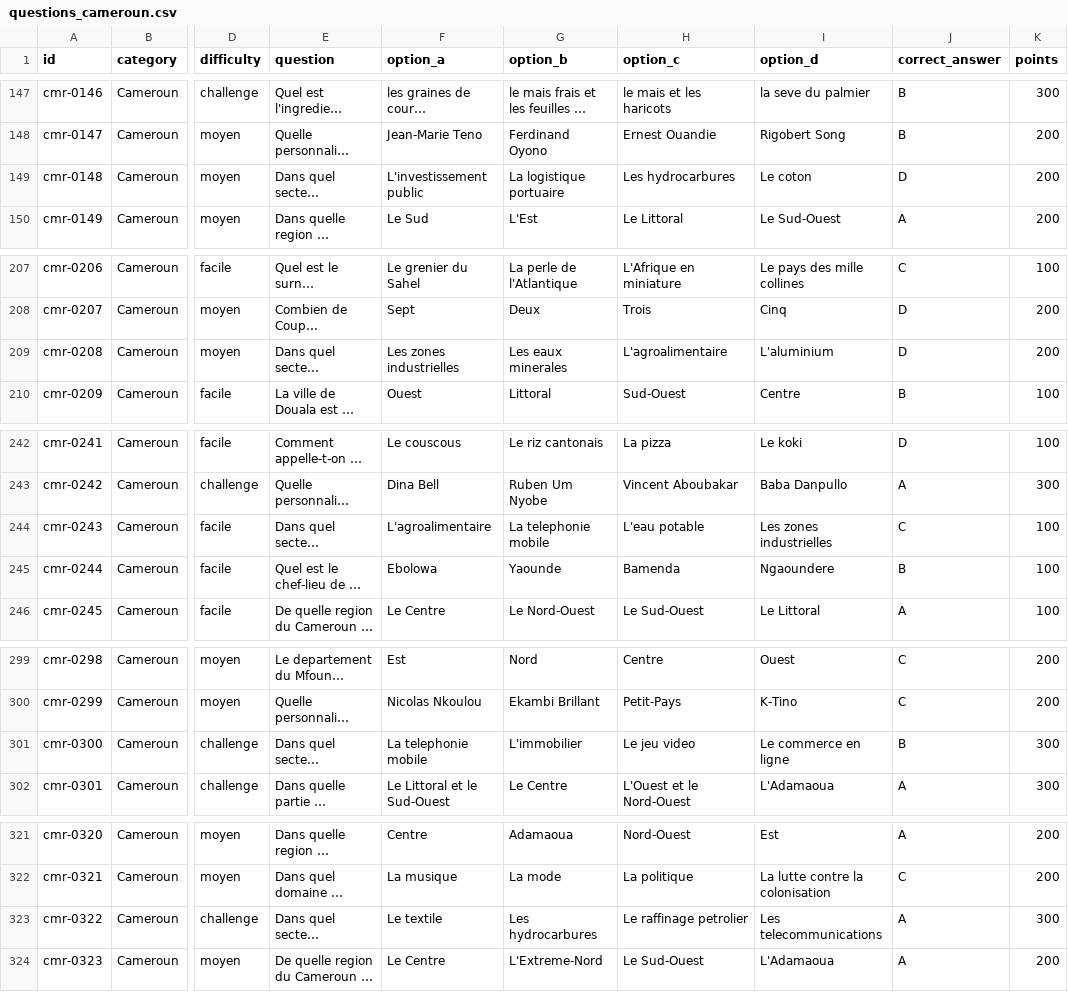
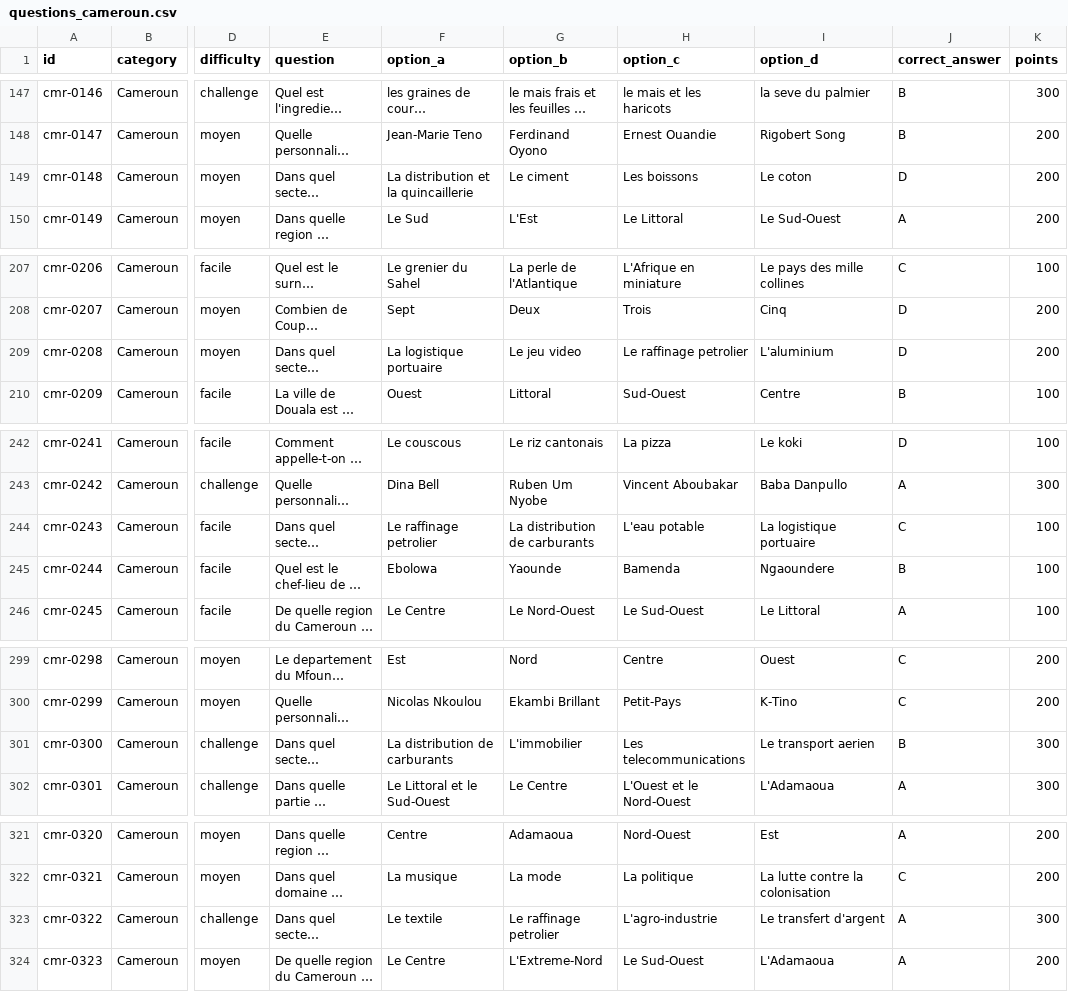
Before and after one commit to 2zalab/AI-QUIZ, a CSV file: data/questions_cameroun.csv, drawn as a sheet; only a part is shown, gaps mark what is left out; long unchanged cells end in …; the diff covers the shown part only; the diff names each change by its address in the sheet, - before the commit and + after, or states it on an @@ line.

```diff
--- a/data/questions_cameroun.csv
+++ b/data/questions_cameroun.csv
-F149 (option_a): L'investissement public
+F149 (option_a): La distribution et la quincaillerie
-G149 (option_b): La logistique portuaire
+G149 (option_b): Le ciment
-H149 (option_c): Les hydrocarbures
+H149 (option_c): Les boissons
-F209 (option_a): Les zones industrielles
+F209 (option_a): La logistique portuaire
-G209 (option_b): Les eaux minerales
+G209 (option_b): Le jeu video
-H209 (option_c): L'agroalimentaire
+H209 (option_c): Le raffinage petrolier
-F244 (option_a): L'agroalimentaire
+F244 (option_a): Le raffinage petrolier
-G244 (option_b): La telephonie mobile
+G244 (option_b): La distribution de carburants
-I244 (option_d): Les zones industrielles
+I244 (option_d): La logistique portuaire
-F301 (option_a): La telephonie mobile
+F301 (option_a): La distribution de carburants
-H301 (option_c): Le jeu video
+H301 (option_c): Les telecommunications
-I301 (option_d): Le commerce en ligne
+I301 (option_d): Le transport aerien
-G323 (option_b): Les hydrocarbures
+G323 (option_b): Le raffinage petrolier
-H323 (option_c): Le raffinage petrolier
+H323 (option_c): L'agro-industrie
-I323 (option_d): Les telecommunications
+I323 (option_d): Le transfert d'argent
```
Also changed, not shown: 91 edited cells elsewhere in this file, data/questions_mixte.csv, 25 other files.
